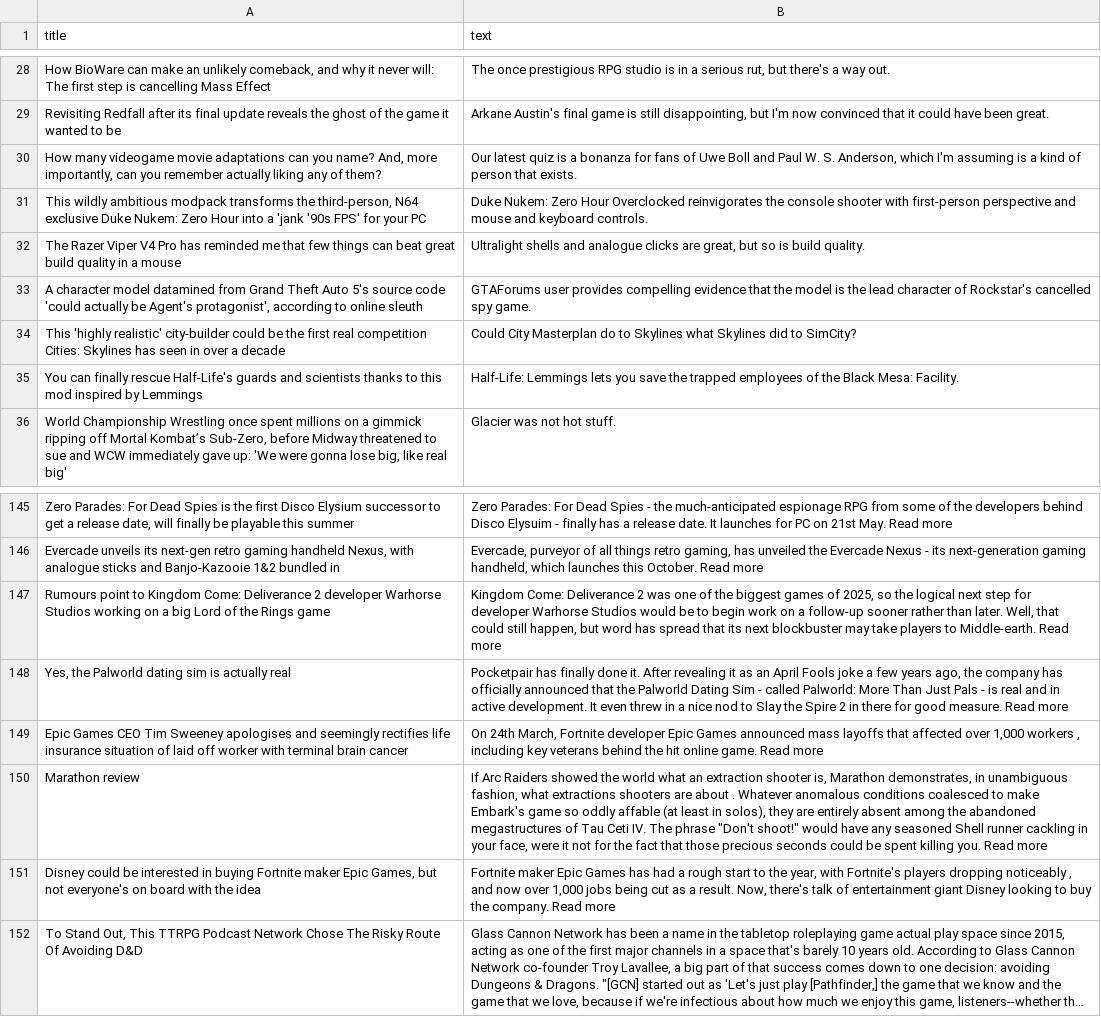
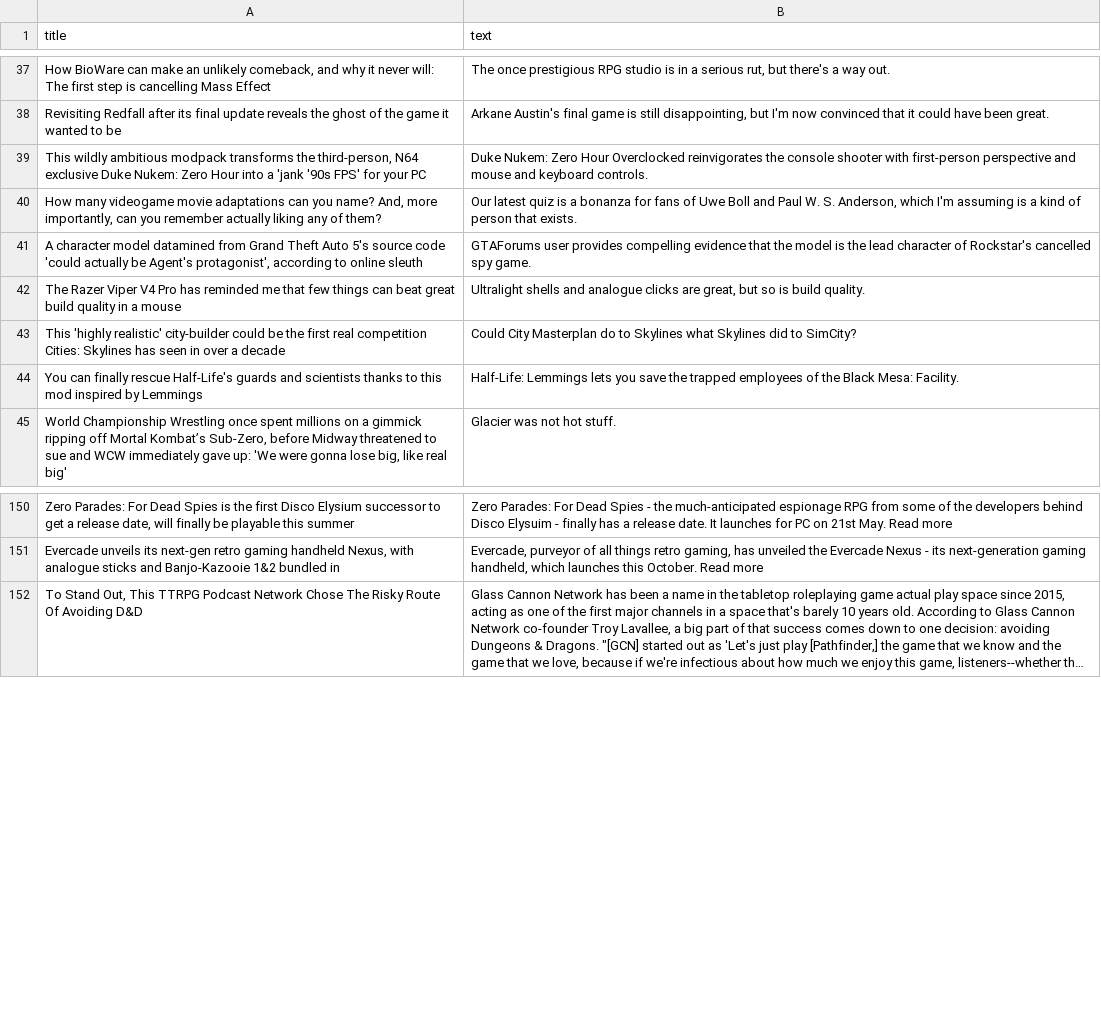
Before and after one commit to ROHIT05-ENG/gaming-news-project, a CSV file: data/evidence/evidence_clean.csv, drawn as a sheet; only a part is shown, gaps mark what is left out; long unchanged cells end in …; removed rows and columns are numbered as before the commit, all else as after; the diff covers the shown part only; the diff names each change by its address in the sheet, - before the commit and + after, or states it on an @@ line.

```diff
--- a/data/evidence/evidence_clean.csv
+++ b/data/evidence/evidence_clean.csv
@@ row 31 moved to row 39: This wildly ambitious modpack transforms… @@
@@ row 33 moved to row 41: A character model datamined from Grand T… @@
-row 147: Rumours point to Kingdom Come: Deliverance 2 developer Warhorse Studios working on a big Lord of the Rings game | Kingdom Come: Deliverance 2 was one of the biggest games of 2025, so the logical next step for developer Warhorse Studios would be to begin work on a follow-up sooner rather than later. Well, that could still happen, but word has spread that its next blockbuster may take players to Middle-earth. Read more
-row 148: Yes, the Palworld dating sim is actually real | Pocketpair has finally done it. After revealing it as an April Fools joke a few years ago, the company has officially announced that the Palworld Dating Sim - called Palworld: More Than Just Pals - is real and in active development. It even threw in a nice nod to Slay the Spire 2 in there for good measure. Read more
-row 149: Epic Games CEO Tim Sweeney apologises and seemingly rectifies life insurance situation of laid off worker with terminal brain cancer | On 24th March, Fortnite developer Epic Games announced mass layoffs that affected over 1,000 workers , including key veterans behind the hit online game. Read more
-row 150: Marathon review | If Arc Raiders showed the world what an extraction shooter is, Marathon demonstrates, in unambiguous fashion, what extractions shooters are about . Whatever anomalous conditions coalesced to make Embark's game so oddly affable (at least in solos), they are entirely absent among the abandoned megastructures of Tau Ceti IV. The phrase "Don't shoot!" would have any seasoned Shell runner cackling in your face, were it not for the fact that those precious seconds could be spent killing you. Read more
-row 151: Disney could be interested in buying Fortnite maker Epic Games, but not everyone's on board with the idea | Fortnite maker Epic Games has had a rough start to the year, with Fortnite's players dropping noticeably , and now over 1,000 jobs being cut as a result. Now, there's talk of entertainment giant Disney looking to buy the company. Read more
```
Also changed, not shown: 14 added rows, 9 removed rows and 1 edited cell elsewhere in this file, data/evidence/evidence_raw.csv.
